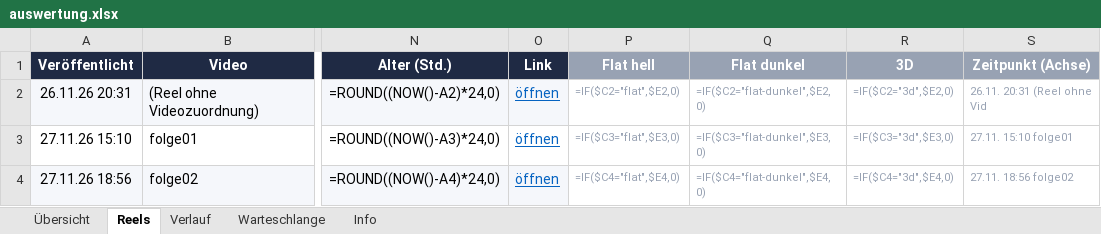
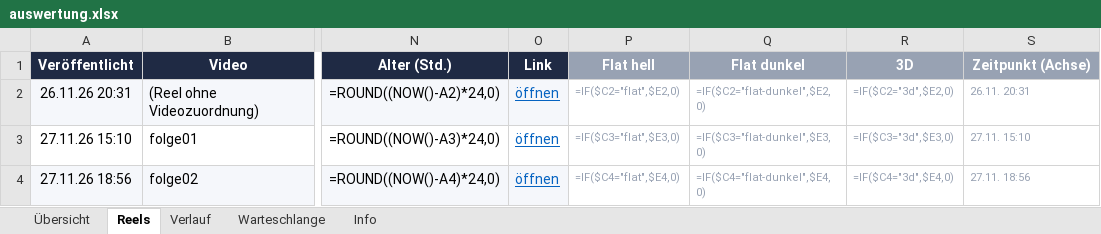
Before and after one commit to Kurz-erklaert/Kurz-erklaert, an Excel workbook: auswertung.xlsx, sheet Reels, drawn as a sheet; only a part is shown, gaps mark what is left out; values as stored, in another font and other column widths than the file's, no borders; formulas without a stored value are shown as written; conditional formats not drawn; the diff names each change by its address in the sheet, - before the commit and + after, or states it on an @@ line.

```diff
--- a/auswertung.xlsx (sheet Reels)
+++ b/auswertung.xlsx (sheet Reels)
-S2 (Zeitpunkt (Achse)): 26.11. 20:31 (Reel ohne Vid
+S2 (Zeitpunkt (Achse)): 26.11. 20:31
-S3 (Zeitpunkt (Achse)): 27.11. 15:10 folge01
+S3 (Zeitpunkt (Achse)): 27.11. 15:10
-S4 (Zeitpunkt (Achse)): 27.11. 18:56 folge02
+S4 (Zeitpunkt (Achse)): 27.11. 18:56
```
Also changed, not shown: charts or pictures, 1 other file.
